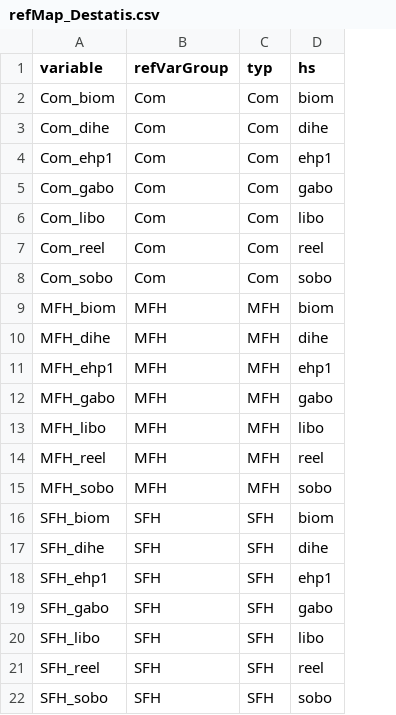
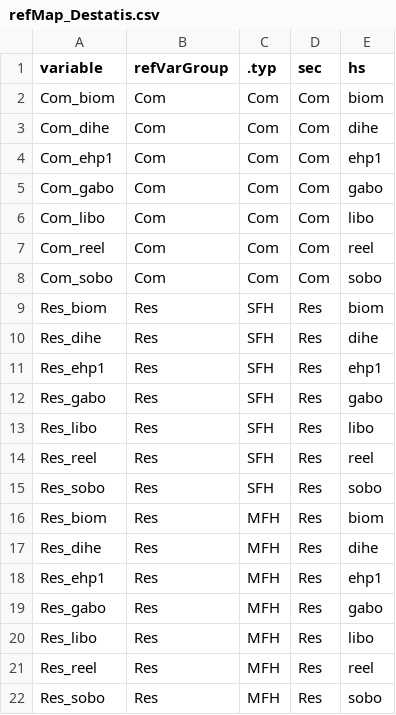
Before and after one commit to pik-piam/mredgebuildings, a CSV file: inst/extdata/sectoral/refMap_Destatis.csv, drawn as a sheet; removed rows and columns are numbered as before the commit, all else as after; the diff names each change by its address in the sheet, - before the commit and + after, or states it on an @@ line.

```diff
--- a/inst/extdata/sectoral/refMap_Destatis.csv
+++ b/inst/extdata/sectoral/refMap_Destatis.csv
+column D (sec), rows 2-15: Com | Com | Com | Com | Com | Com | Com | Res | Res | Res | Res | Res | Res | Res
-C1: typ
+C1: .typ
-row 9: MFH_biom | MFH | MFH | biom
-row 10: MFH_dihe | MFH | MFH | dihe
-row 11: MFH_ehp1 | MFH | MFH | ehp1
-row 12: MFH_gabo | MFH | MFH | gabo
-row 13: MFH_libo | MFH | MFH | libo
-row 14: MFH_reel | MFH | MFH | reel
-row 15: MFH_sobo | MFH | MFH | sobo
-A9 (variable): SFH_biom
+A9 (variable): Res_biom
-B9:B15 (refVarGroup): SFH
+B9:B15 (refVarGroup): Res
-A10 (variable): SFH_dihe
+A10 (variable): Res_dihe
-A11 (variable): SFH_ehp1
+A11 (variable): Res_ehp1
-A12 (variable): SFH_gabo
+A12 (variable): Res_gabo
-A13 (variable): SFH_libo
+A13 (variable): Res_libo
-A14 (variable): SFH_reel
+A14 (variable): Res_reel
-A15 (variable): SFH_sobo
+A15 (variable): Res_sobo
+row 16: Res_biom | Res | MFH | Res | biom
+row 17: Res_dihe | Res | MFH | Res | dihe
+row 18: Res_ehp1 | Res | MFH | Res | ehp1
+row 19: Res_gabo | Res | MFH | Res | gabo
+row 20: Res_libo | Res | MFH | Res | libo
+row 21: Res_reel | Res | MFH | Res | reel
+row 22: Res_sobo | Res | MFH | Res | sobo
```
Also changed, not shown: inst/extdata/sectoral/refMap_Hotmaps_typ_vin.csv, inst/extdata/sectoral/references.csv, 3 other files.
